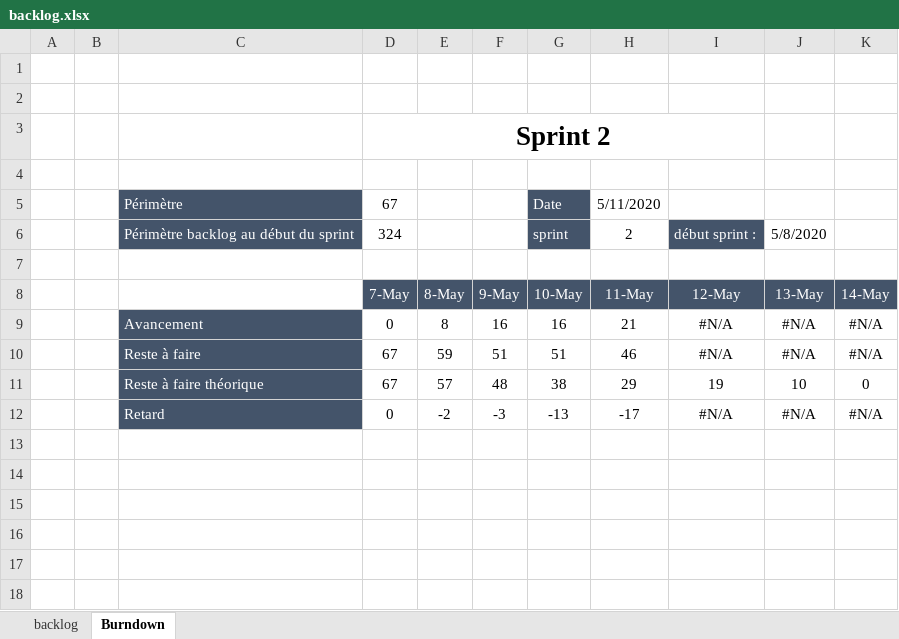
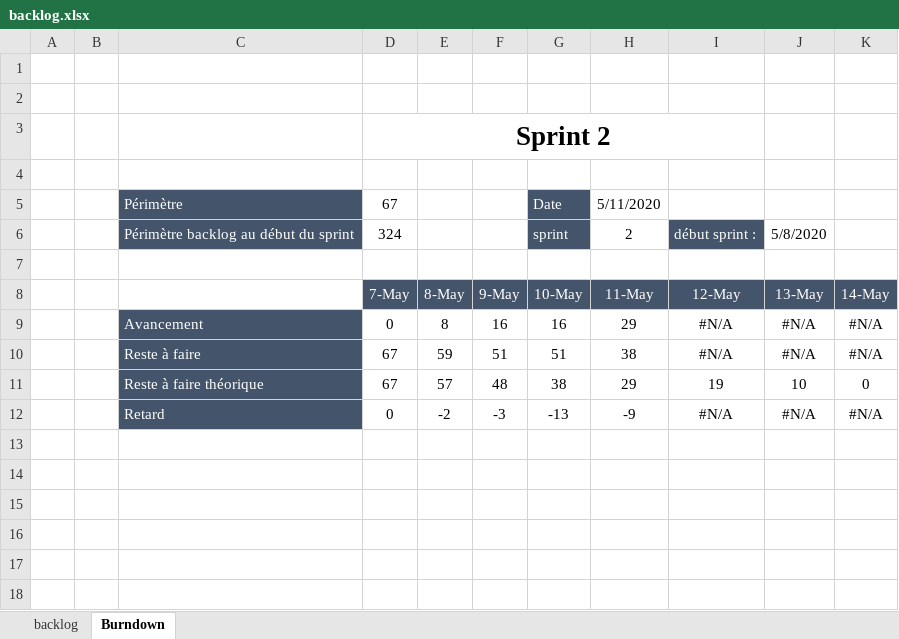
Before and after one commit to UltraDiuve/PIM-Recognizer, an Excel workbook: backlog.xlsx, sheet Burndown, drawn as a sheet; only a part is shown; values as stored, in another font and other column widths than the file's, no borders; charts and pictures not drawn; the diff names each change by its address in the sheet, - before the commit and + after, or states it on an @@ line.

```diff
--- a/backlog.xlsx (sheet Burndown)
+++ b/backlog.xlsx (sheet Burndown)
-H9: 21
+H9: 29
-H10: 46
+H10: 38
-H12: -17
+H12: -9
```
Also changed, not shown: sheet backlog, charts or pictures, 7 other files.
